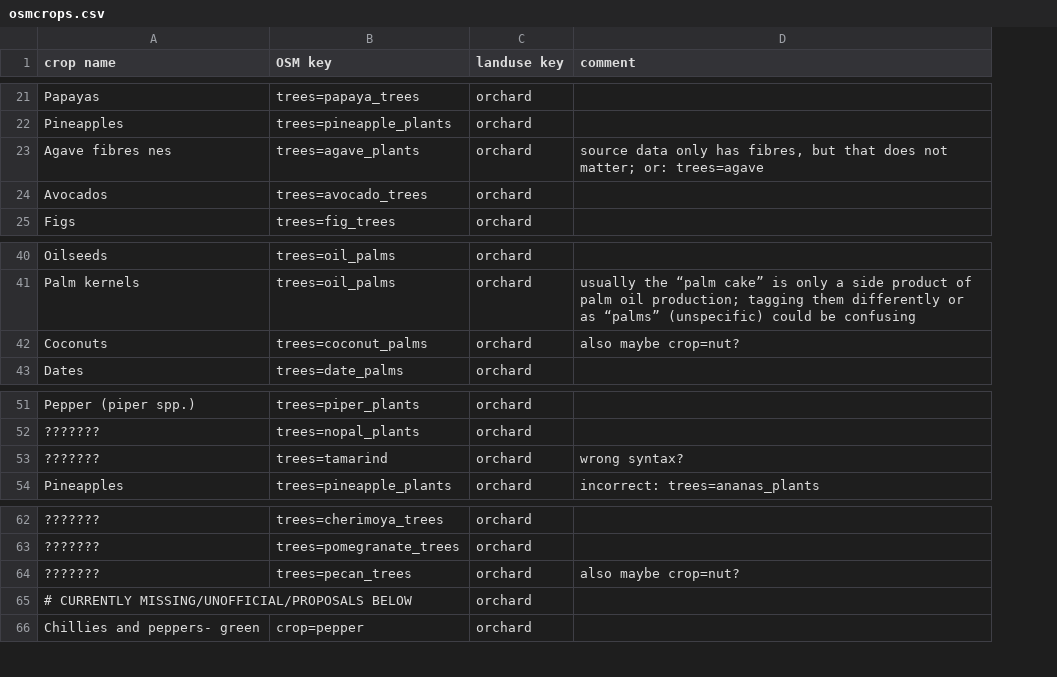
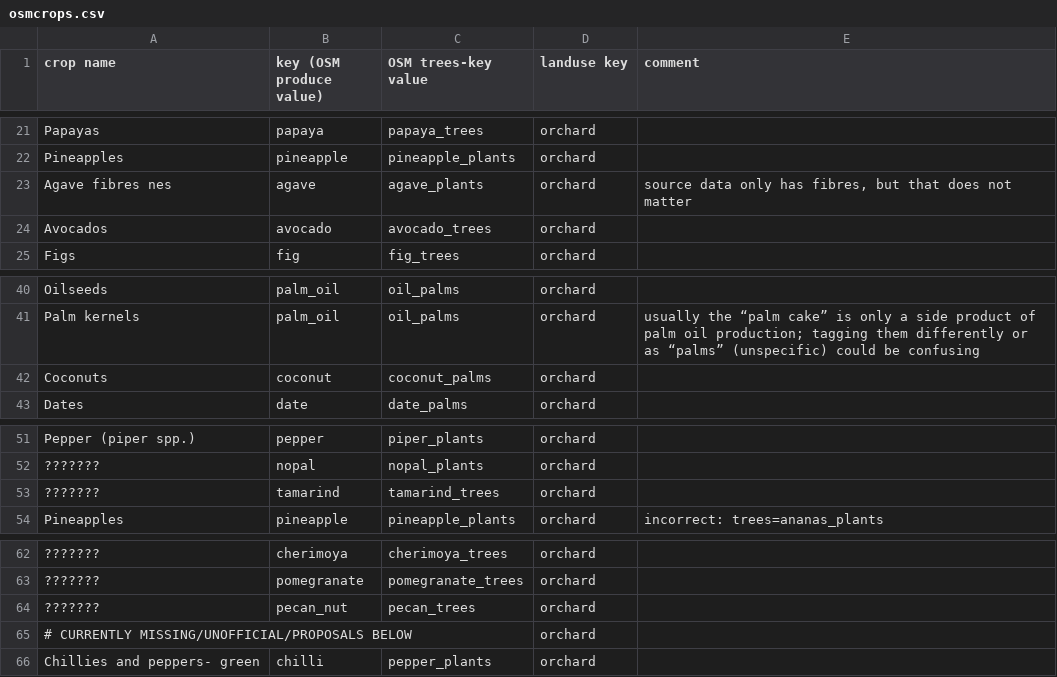
Before and after one commit to rugk/crops-parser, a CSV file: osmcrops.csv, drawn as a sheet; only a part is shown, gaps mark what is left out; removed rows and columns are numbered as before the commit, all else as after; the diff covers the shown part only; the diff names each change by its address in the sheet, - before the commit and + after, or states it on an @@ line.

Commit message:
Add produce to osmcrops.csv
and improve it generally, created by @westnordost.

```diff
--- a/osmcrops.csv
+++ b/osmcrops.csv
-column B (OSM key), rows 21-25: trees=papaya_trees | trees=pineapple_plants | trees=agave_plants | trees=avocado_trees | trees=fig_trees; rows 40-43: trees=oil_palms | trees=oil_palms | trees=coconut_palms | trees=date_palms; rows 51-54: trees=piper_plants | trees=nopal_plants | trees=tamarind | trees=pineapple_plants; rows 62-66: trees=cherimoya_trees | trees=pomegranate_trees | trees=pecan_trees |  | crop=pepper
+column B (key (OSM produce value)), rows 21-25: papaya | pineapple | agave | avocado | fig; rows 40-43: palm_oil | palm_oil | coconut | date; rows 51-54: pepper | nopal | tamarind | pineapple; rows 62-66: cherimoya | pomegranate | pecan_nut |  | chilli
+column C (OSM trees-key value), rows 21-25: papaya_trees | pineapple_plants | agave_plants | avocado_trees | fig_trees; rows 40-43: oil_palms | oil_palms | coconut_palms | date_palms; rows 51-54: piper_plants | nopal_plants | tamarind_trees | pineapple_plants; rows 62-66: cherimoya_trees | pomegranate_trees | pecan_trees |  | pepper_plants
-E23 (comment): …does not matter; or: trees=agave
+E23 (comment): …does not matter
-E42 (comment): also maybe crop=nut?
+E42 (comment): (empty)
-E53 (comment): wrong syntax?
+E53 (comment): (empty)
-E64 (comment): also maybe crop=nut?
+E64 (comment): (empty)
```
Also changed, not shown: 21 edited cells elsewhere in this file, 1 other file.
